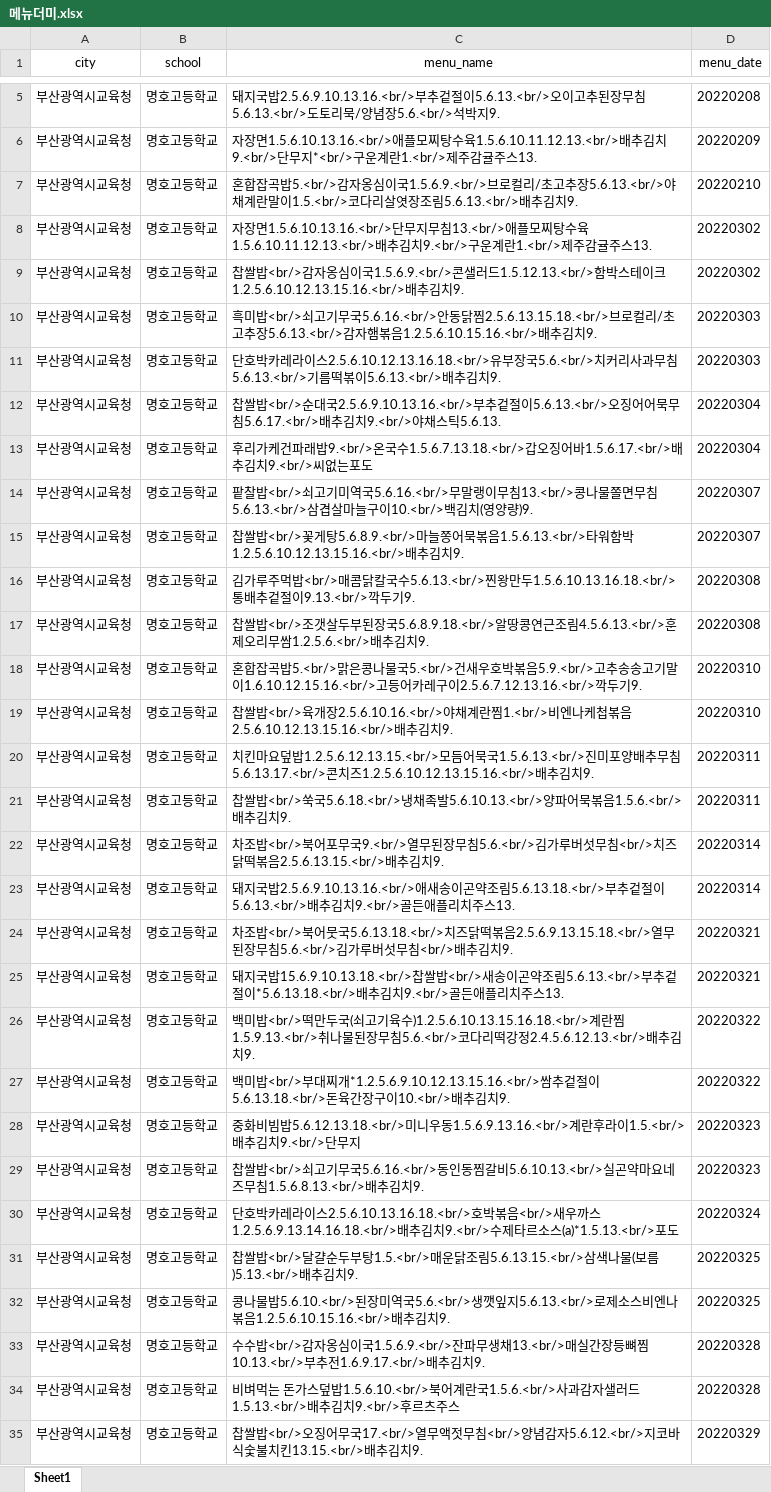
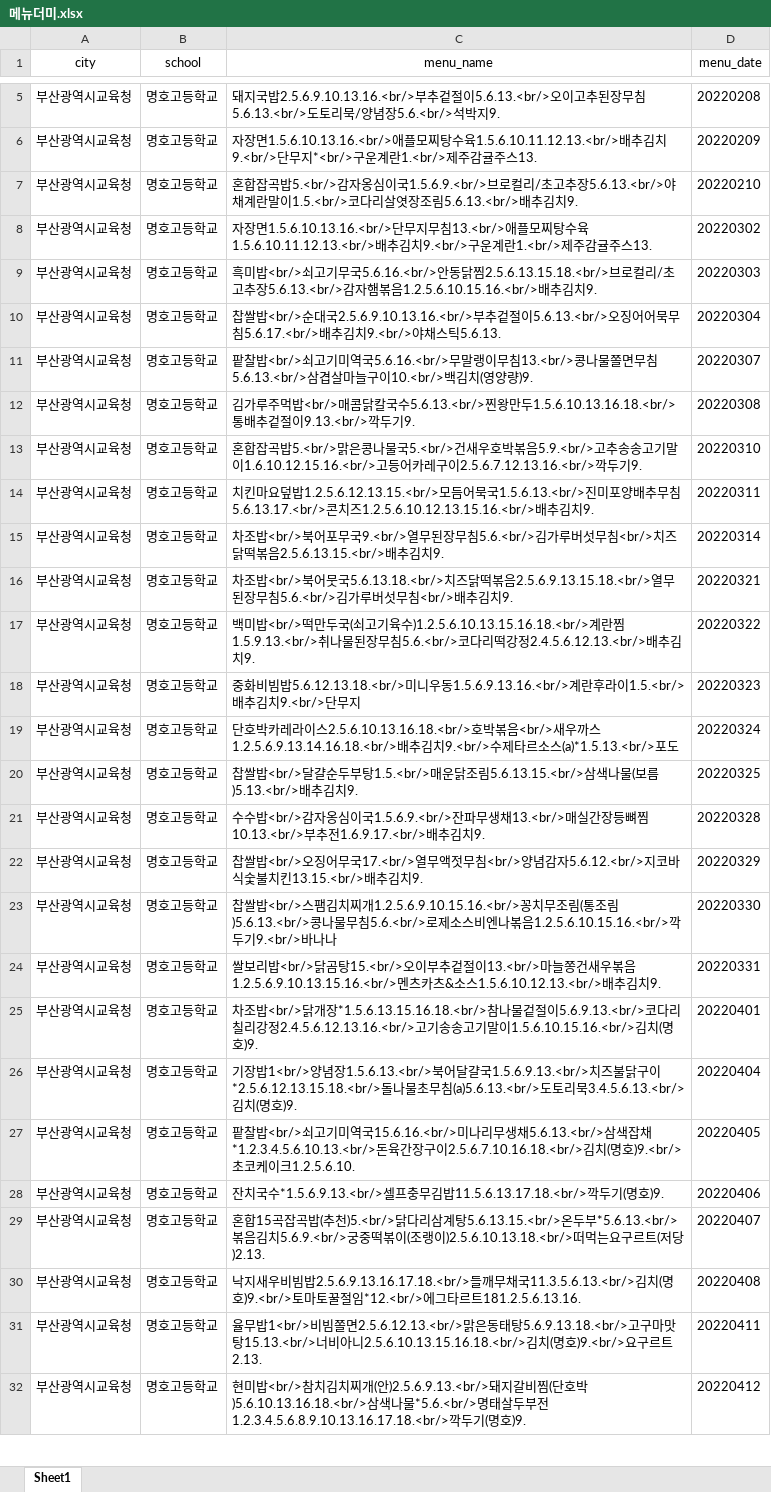
Before and after one commit to leesanghyeok523/Baperang, an Excel workbook: backend/baperang/src/main/resources/메뉴더미.xlsx, sheet Sheet1, drawn as a sheet; only a part is shown, gaps mark what is left out; the shorter side is filled out with more unchanged rows; values as stored, in another font and other column widths than the file's, no borders; the diff covers the shown part only; the diff names each change by its address in the sheet, - before the commit and + after, or states it on an @@ line.

```diff
--- a/backend/baperang/src/main/resources/메뉴더미.xlsx (sheet Sheet1)
+++ b/backend/baperang/src/main/resources/메뉴더미.xlsx (sheet Sheet1)
-row 9: 부산광역시교육청 | 명호고등학교 | 찹쌀밥<br/>감자옹심이국1.5.6.9.<br/>콘샐러드1.5.12.13.<br/>함박스테이크1.2.5.6.10.12.13.15.16.<br/>배추김치9. | 20220302
-row 11: 부산광역시교육청 | 명호고등학교 | 단호박카레라이스2.5.6.10.12.13.16.18.<br/>유부장국5.6.<br/>치커리사과무침5.6.13.<br/>기름떡볶이5.6.13.<br/>배추김치9. | 20220303
-row 13: 부산광역시교육청 | 명호고등학교 | 후리가케건파래밥9.<br/>온국수1.5.6.7.13.18.<br/>갑오징어바1.5.6.17.<br/>배추김치9.<br/>씨없는포도 | 20220304
-row 15: 부산광역시교육청 | 명호고등학교 | 찹쌀밥<br/>꽃게탕5.6.8.9.<br/>마늘쫑어묵볶음1.5.6.13.<br/>타워함박1.2.5.6.10.12.13.15.16.<br/>배추김치9. | 20220307
-row 17: 부산광역시교육청 | 명호고등학교 | 찹쌀밥<br/>조갯살두부된장국5.6.8.9.18.<br/>알땅콩연근조림4.5.6.13.<br/>훈제오리무쌈1.2.5.6.<br/>배추김치9. | 20220308
-row 19: 부산광역시교육청 | 명호고등학교 | 찹쌀밥<br/>육개장2.5.6.10.16.<br/>야채계란찜1.<br/>비엔나케첩볶음2.5.6.10.12.13.15.16.<br/>배추김치9. | 20220310
-row 21: 부산광역시교육청 | 명호고등학교 | 찹쌀밥<br/>쑥국5.6.18.<br/>냉채족발5.6.10.13.<br/>양파어묵볶음1.5.6.<br/>배추김치9. | 20220311
-row 23: 부산광역시교육청 | 명호고등학교 | 돼지국밥2.5.6.9.10.13.16.<br/>애새송이곤약조림5.6.13.18.<br/>부추겉절이5.6.13.<br/>배추김치9.<br/>골든애플리치주스13. | 20220314
-row 25: 부산광역시교육청 | 명호고등학교 | 돼지국밥15.6.9.10.13.18.<br/>찹쌀밥<br/>새송이곤약조림5.6.13.<br/>부추겉절이*5.6.13.18.<br/>배추김치9.<br/>골든애플리치주스13. | 20220321
-row 27: 부산광역시교육청 | 명호고등학교 | 백미밥<br/>부대찌개*1.2.5.6.9.10.12.13.15.16.<br/>쌈추겉절이5.6.13.18.<br/>돈육간장구이10.<br/>배추김치9. | 20220322
-row 29: 부산광역시교육청 | 명호고등학교 | 찹쌀밥<br/>쇠고기무국5.6.16.<br/>동인동찜갈비5.6.10.13.<br/>실곤약마요네즈무침1.5.6.8.13.<br/>배추김치9. | 20220323
-row 32: 부산광역시교육청 | 명호고등학교 | 콩나물밥5.6.10.<br/>된장미역국5.6.<br/>생깻잎지5.6.13.<br/>로제소스비엔나볶음1.2.5.6.10.15.16.<br/>배추김치9. | 20220325
-row 34: 부산광역시교육청 | 명호고등학교 | 비벼먹는 돈가스덮밥1.5.6.10.<br/>북어계란국1.5.6.<br/>사과감자샐러드1.5.13.<br/>배추김치9.<br/>후르츠주스 | 20220328
```
Also changed, not shown: 459 removed rows elsewhere in this sheet, 5 other files.
